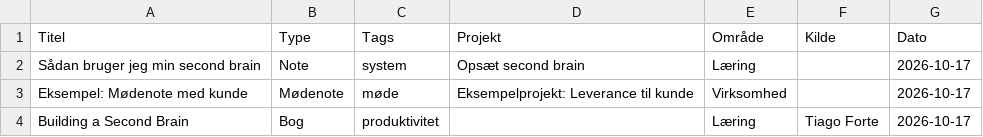
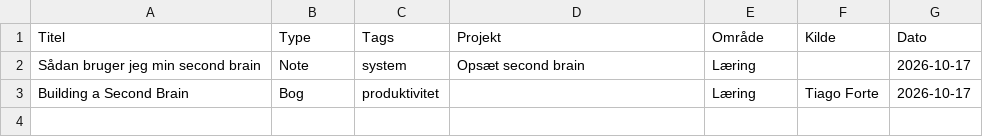
Before and after one commit to chrransby-bot/360eyeworks, a CSV file: second-brain/04-ressourcer-noter.csv, drawn as a sheet.

```diff
--- a/second-brain/04-ressourcer-noter.csv
+++ b/second-brain/04-ressourcer-noter.csv
@@ -2,3 +2,2 @@ Titel,Type,Tags,Projekt,Område,Kilde,Dato
 Sådan bruger jeg min second brain,Note,system,Opsæt second brain,Læring,,2026-10-17
-Eksempel: Mødenote med kunde,Mødenote,møde,Eksempelprojekt: Leverance til kunde,Virksomhed,,2026-10-17
 Building a Second Brain,Bog,produktivitet,,Læring,Tiago Forte,2026-10-17
```
Also changed, not shown: second-brain/01-omraader.csv, second-brain/03-opgaver.csv, 5 other files.
